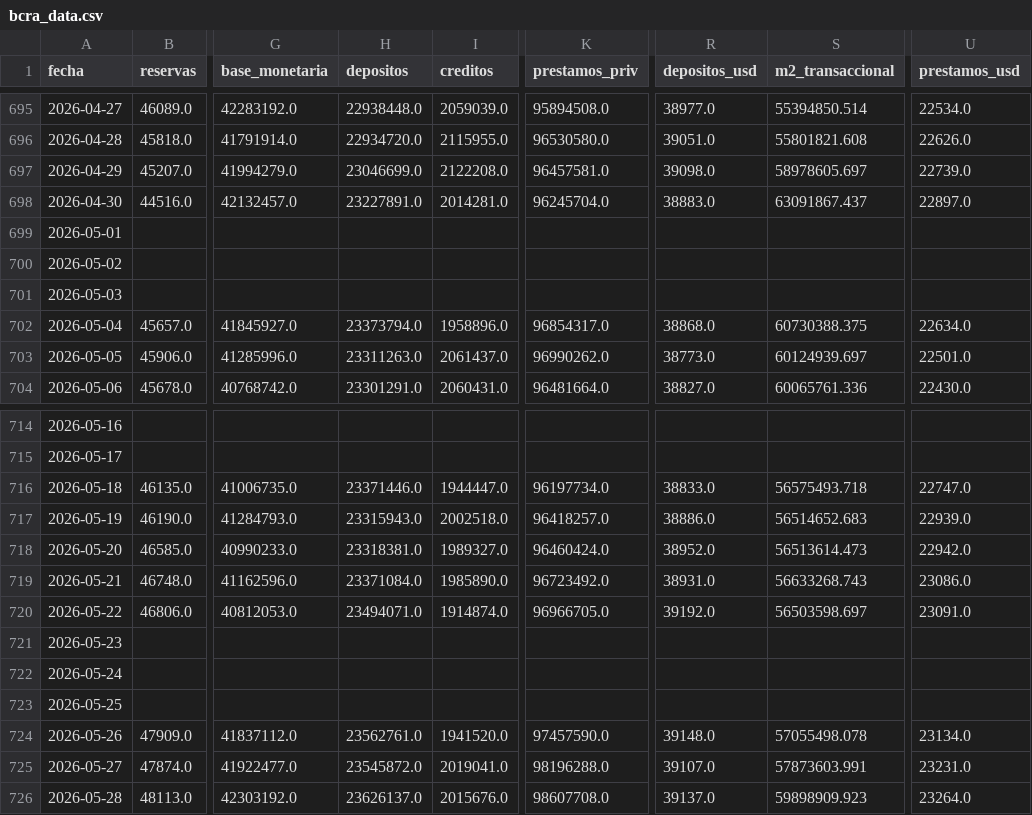
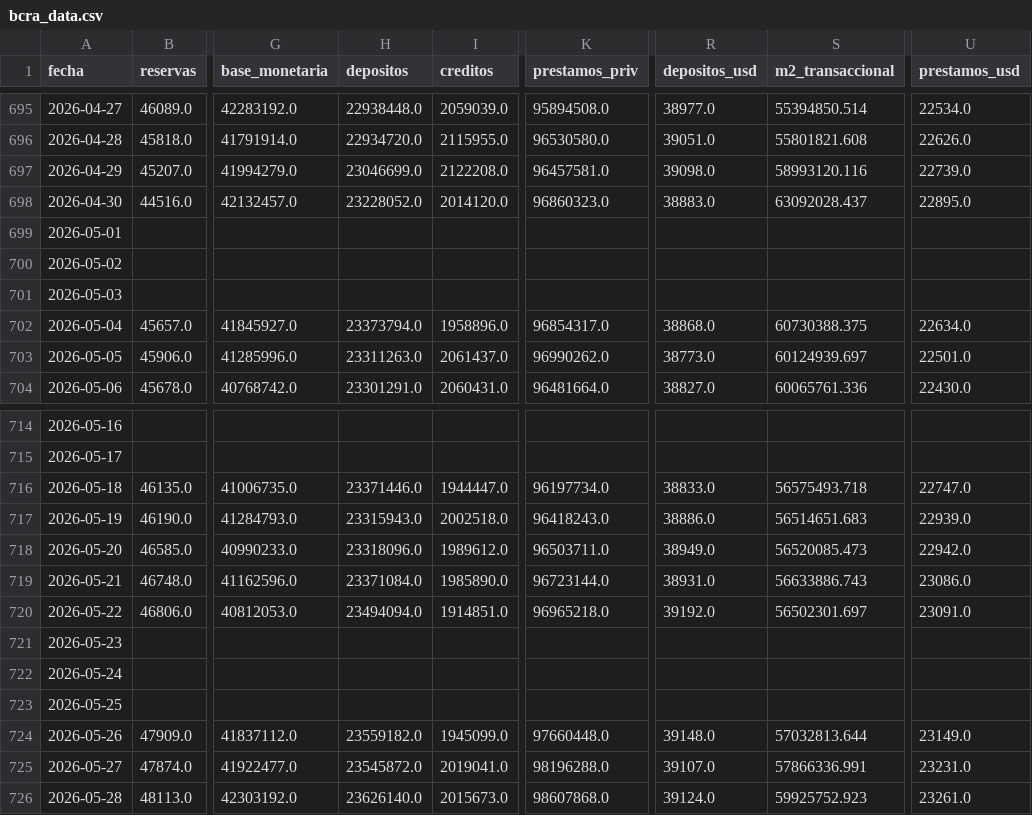
Before and after one commit to garciaborgheslautaro/acavalores-monitor-macro, a CSV file: data/bcra_data.csv, drawn as a sheet; only a part is shown, gaps mark what is left out; the diff covers the shown part only; the diff names each change by its address in the sheet, - before the commit and + after, or states it on an @@ line.

```diff
--- a/data/bcra_data.csv
+++ b/data/bcra_data.csv
-S697 (m2_transaccional): 58978605.697
+S697 (m2_transaccional): 58993120.116
-H698 (depositos): 23227891.0
+H698 (depositos): 23228052.0
-I698 (creditos): 2014281.0
+I698 (creditos): 2014120.0
-K698 (prestamos_priv): 96245704.0
+K698 (prestamos_priv): 96860323.0
-S698 (m2_transaccional): 63091867.437
+S698 (m2_transaccional): 63092028.437
-U698 (prestamos_usd): 22897.0
+U698 (prestamos_usd): 22895.0
-K717 (prestamos_priv): 96418257.0
+K717 (prestamos_priv): 96418243.0
-S717 (m2_transaccional): 56514652.683
+S717 (m2_transaccional): 56514651.683
-H718 (depositos): 23318381.0
+H718 (depositos): 23318096.0
-I718 (creditos): 1989327.0
+I718 (creditos): 1989612.0
-K718 (prestamos_priv): 96460424.0
+K718 (prestamos_priv): 96503711.0
-R718 (depositos_usd): 38952.0
+R718 (depositos_usd): 38949.0
-S718 (m2_transaccional): 56513614.473
+S718 (m2_transaccional): 56520085.473
-K719 (prestamos_priv): 96723492.0
+K719 (prestamos_priv): 96723144.0
-S719 (m2_transaccional): 56633268.743
+S719 (m2_transaccional): 56633886.743
-H720 (depositos): 23494071.0
+H720 (depositos): 23494094.0
-I720 (creditos): 1914874.0
+I720 (creditos): 1914851.0
-K720 (prestamos_priv): 96966705.0
+K720 (prestamos_priv): 96965218.0
-S720 (m2_transaccional): 56503598.697
+S720 (m2_transaccional): 56502301.697
-H724 (depositos): 23562761.0
+H724 (depositos): 23559182.0
-I724 (creditos): 1941520.0
+I724 (creditos): 1945099.0
-K724 (prestamos_priv): 97457590.0
+K724 (prestamos_priv): 97660448.0
-S724 (m2_transaccional): 57055498.078
+S724 (m2_transaccional): 57032813.644
-U724 (prestamos_usd): 23134.0
+U724 (prestamos_usd): 23149.0
-S725 (m2_transaccional): 57873603.991
+S725 (m2_transaccional): 57866336.991
-H726 (depositos): 23626137.0
+H726 (depositos): 23626140.0
-I726 (creditos): 2015676.0
+I726 (creditos): 2015673.0
-K726 (prestamos_priv): 98607708.0
+K726 (prestamos_priv): 98607868.0
-R726 (depositos_usd): 39137.0
+R726 (depositos_usd): 39124.0
-S726 (m2_transaccional): 59898909.923
+S726 (m2_transaccional): 59925752.923
-U726 (prestamos_usd): 23264.0
+U726 (prestamos_usd): 23261.0
```
Also changed, not shown: 21 edited cells elsewhere in this file, data/dolar_data.csv, data/itcrm_data.csv, 3 other files.
